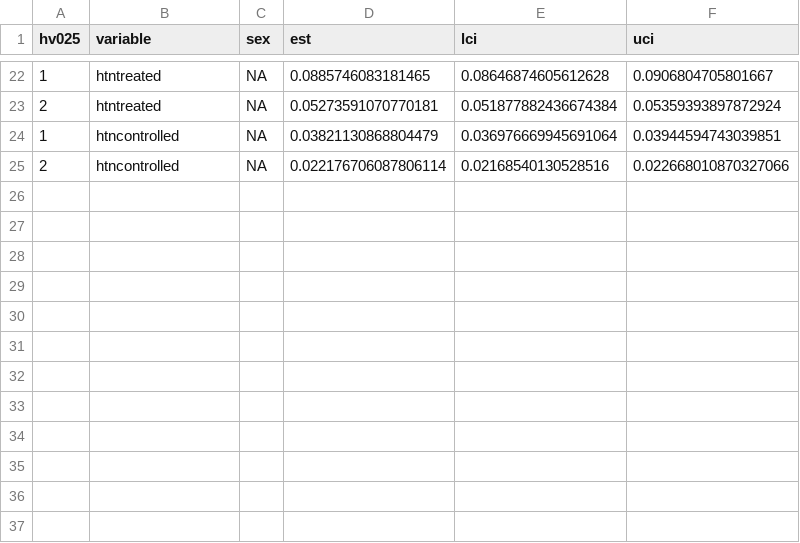
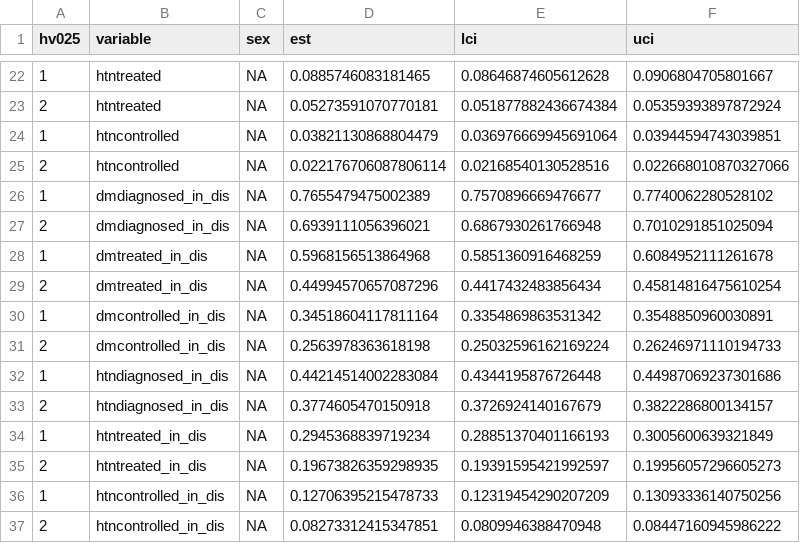
Before and after one commit to jvargh7/nfhs_cascade, a CSV file: analysis/total urbanicity summary.csv, drawn as a sheet; only a part is shown, gaps mark what is left out; the diff names each change by its address in the sheet, - before the commit and + after, or states it on an @@ line.

```diff
--- a/analysis/total urbanicity summary.csv
+++ b/analysis/total urbanicity summary.csv
+row 26: 1 | dmdiagnosed_in_dis | NA | 0.7655479475002389 | 0.7570896669476677 | 0.7740062280528102
+row 27: 2 | dmdiagnosed_in_dis | NA | 0.6939111056396021 | 0.6867930261766948 | 0.7010291851025094
+row 28: 1 | dmtreated_in_dis | NA | 0.5968156513864968 | 0.5851360916468259 | 0.6084952111261678
+row 29: 2 | dmtreated_in_dis | NA | 0.44994570657087296 | 0.4417432483856434 | 0.45814816475610254
+row 30: 1 | dmcontrolled_in_dis | NA | 0.34518604117811164 | 0.3354869863531342 | 0.3548850960030891
+row 31: 2 | dmcontrolled_in_dis | NA | 0.2563978363618198 | 0.25032596162169224 | 0.26246971110194733
+row 32: 1 | htndiagnosed_in_dis | NA | 0.44214514002283084 | 0.4344195876726448 | 0.44987069237301686
+row 33: 2 | htndiagnosed_in_dis | NA | 0.3774605470150918 | 0.3726924140167679 | 0.3822286800134157
+row 34: 1 | htntreated_in_dis | NA | 0.2945368839719234 | 0.28851370401166193 | 0.3005600639321849
+row 35: 2 | htntreated_in_dis | NA | 0.19673826359298935 | 0.19391595421992597 | 0.19956057296605273
+row 36: 1 | htncontrolled_in_dis | NA | 0.12706395215478733 | 0.12319454290207209 | 0.13093336140750256
+row 37: 2 | htncontrolled_in_dis | NA | 0.08273312415347851 | 0.0809946388470948 | 0.08447160945986222
```
Also changed, not shown: analysis/total age_category summary.csv, 5 other files.
